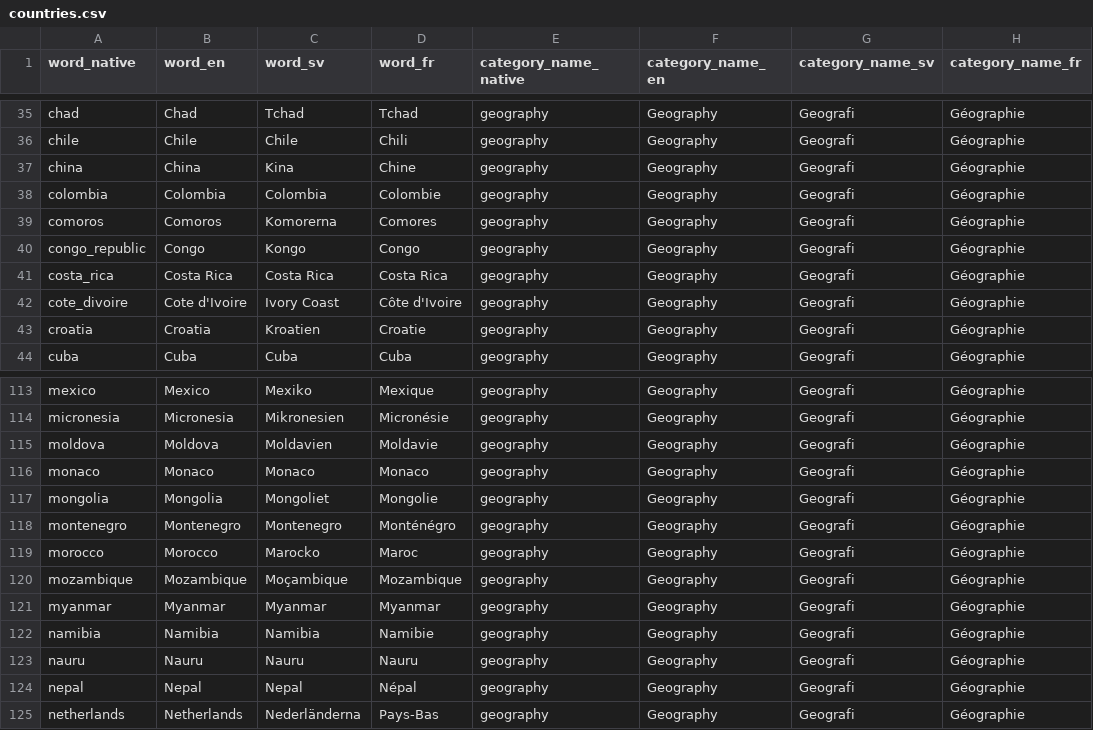
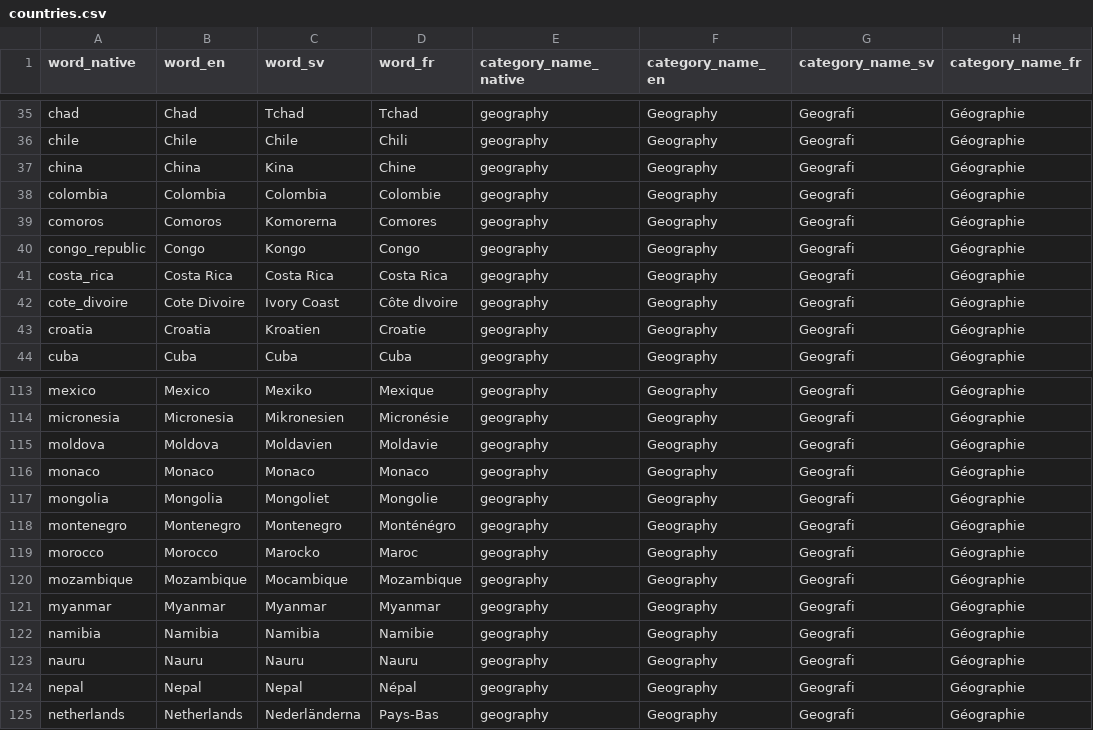
Before and after one commit to SayMartin/Wordlune, a CSV file: supabase-ops/migrations/seeds/countries.csv, drawn as a sheet; only a part is shown, gaps mark what is left out; the diff names each change by its address in the sheet, - before the commit and + after, or states it on an @@ line.

```diff
--- a/supabase-ops/migrations/seeds/countries.csv
+++ b/supabase-ops/migrations/seeds/countries.csv
-B42 (word_en): Cote d'Ivoire
+B42 (word_en): Cote Divoire
-D42 (word_fr): Côte d'Ivoire
+D42 (word_fr): Côte dIvoire
-C120 (word_sv): Moçambique
+C120 (word_sv): Mocambique
```
Also changed, not shown: supabase-ops/migrations/seeds/capital-cities.csv, supabase-ops/migrations/seeds/car-brands.csv, 12 other files.
